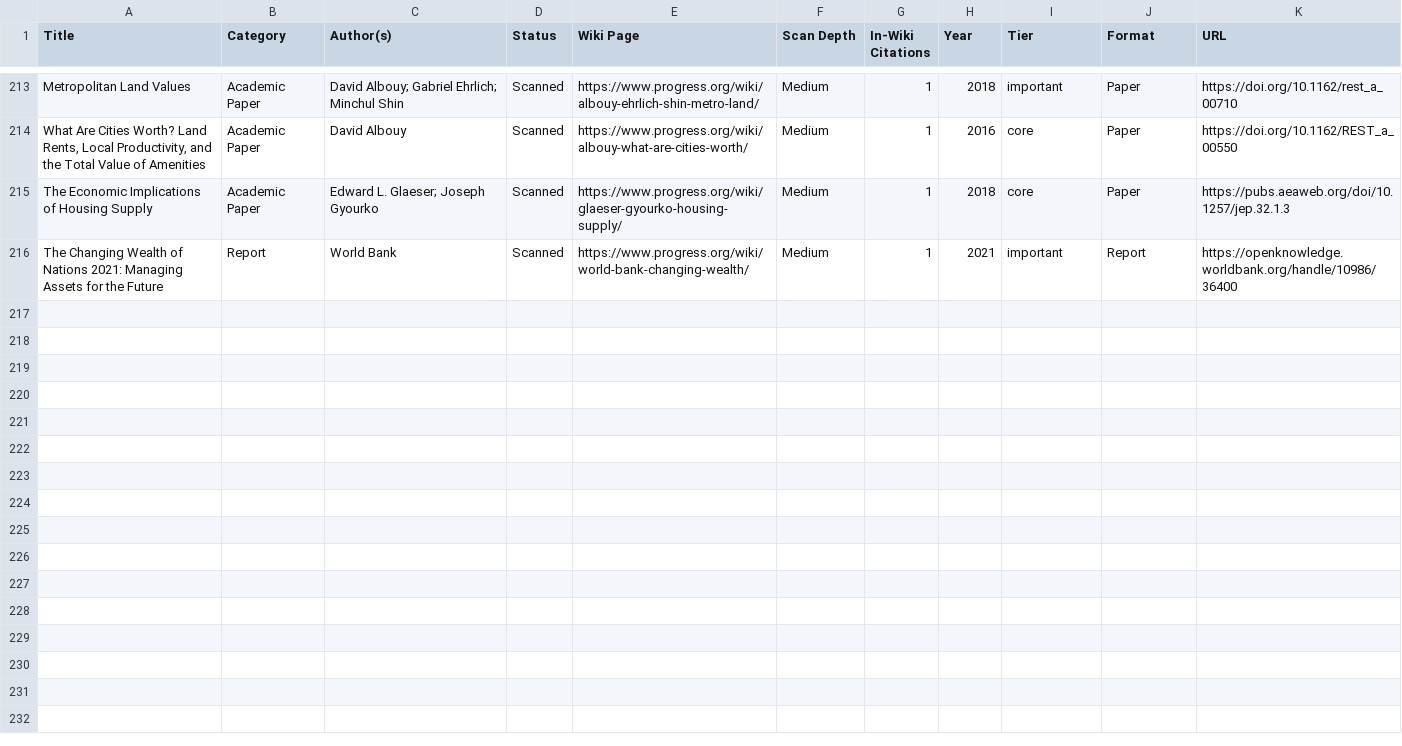
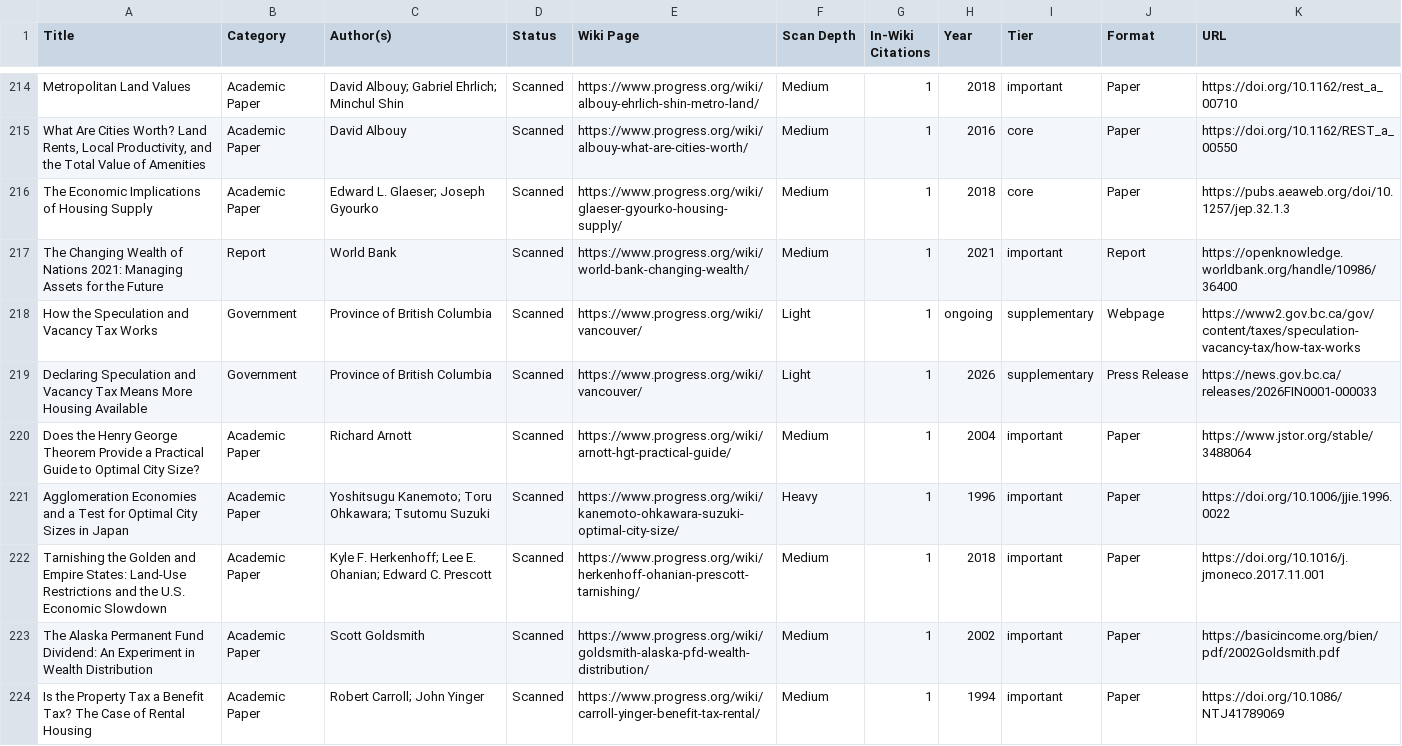
Before and after one commit to floydmari/georgism-wiki, a CSV file: sources/registry.csv, drawn as a sheet; only a part is shown, gaps mark what is left out; the diff covers the shown part only.

```diff
--- a/sources/registry.csv
+++ b/sources/registry.csv
@@ -216 +217,8 @@ The Economic Implications of Housing Supply,Academic Paper,Edward L. Glaeser; Jo
 The Changing Wealth of Nations 2021: Managing Assets for the Future,Report,World Bank,Scanned,https://www.progress.org/wiki/world-bank-changing-wealth/,Medium,1,2021,important,Report,https://openknowledge.worldbank.org/handle/10986/36400
+How the Speculation and Vacancy Tax Works,Government,Province of British Columbia,Scanned,https://www.progress.org/wiki/vancouver/,Light,1,ongoing,supplementary,Webpage,https://www2.gov.bc.ca/gov/content/taxes/speculation-vacancy-tax/how-tax-works
+Declaring Speculation and Vacancy Tax Means More Housing Available,Government,Province of British Columbia,Scanned,https://www.progress.org/wiki/vancouver/,Light,1,2026,supplementary,Press Release,https://news.gov.bc.ca/releases/2026FIN0001-000033
+Does the Henry George Theorem Provide a Practical Guide to Optimal City Size?,Academic Paper,Richard Arnott,Scanned,https://www.progress.org/wiki/arnott-hgt-practical-guide/,Medium,1,2004,important,Paper,https://www.jstor.org/stable/3488064
+Agglomeration Economies and a Test for Optimal City Sizes in Japan,Academic Paper,Yoshitsugu Kanemoto; Toru Ohkawara; Tsutomu Suzuki,Scanned,https://www.progress.org/wiki/kanemoto-ohkawara-suzuki-optimal-city-size/,Heavy,1,1996,important,Paper,https://doi.org/10.1006/jjie.1996.0022
+"Tarnishing the Golden and Empire States: Land-Use Restrictions and the U.S. Economic Slowdown",Academic Paper,Kyle F. Herkenhoff; Lee E. Ohanian; Edward C. Prescott,Scanned,https://www.progress.org/wiki/herkenhoff-ohanian-prescott-tarnishing/,Medium,1,2018,important,Paper,https://doi.org/10.1016/j.jmoneco.2017.11.001
+The Alaska Permanent Fund Dividend: An Experiment in Wealth Distribution,Academic Paper,Scott Goldsmith,Scanned,https://www.progress.org/wiki/goldsmith-alaska-pfd-wealth-distribution/,Medium,1,2002,important,Paper,https://basicincome.org/bien/pdf/2002Goldsmith.pdf
+Is the Property Tax a Benefit Tax? The Case of Rental Housing,Academic Paper,Robert Carroll; John Yinger,Scanned,https://www.progress.org/wiki/carroll-yinger-benefit-tax-rental/,Medium,1,1994,important,Paper,https://doi.org/10.1086/NTJ41789069
```
Also changed, not shown: 9 added rows and 1 removed row elsewhere in this file, 25 other files.
